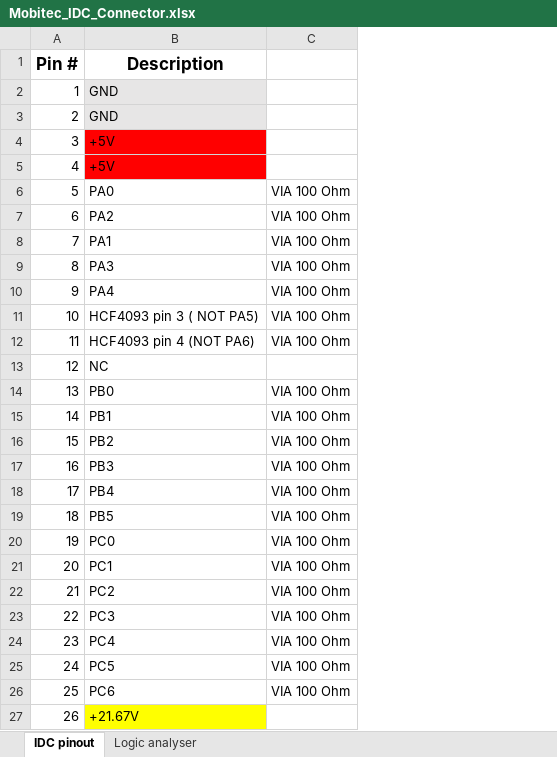
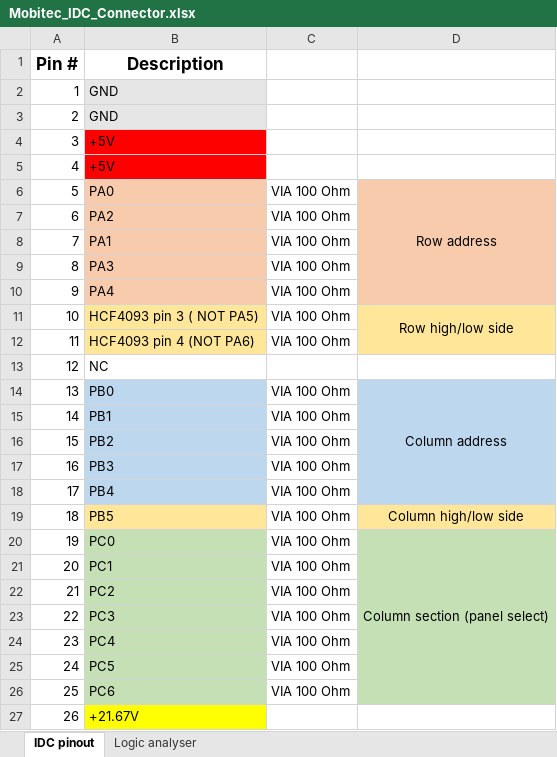
Before and after one commit to BwanaFr/flipdot-controller, an Excel workbook: Mobitec_IDC_Connector.xlsx, sheet IDC pinout, drawn as a sheet; values as stored, in another font and other column widths than the file's, no borders; the diff names each change by its address in the sheet, - before the commit and + after, or states it on an @@ line.

```diff
--- a/Mobitec_IDC_Connector.xlsx (sheet IDC pinout)
+++ b/Mobitec_IDC_Connector.xlsx (sheet IDC pinout)
+column D, rows 6-20: Row address |  |  |  |  | Row high/low side |  |  | Column address |  |  |  |  | Column high/low side | Column section (panel select)
-B6:B10 fill: none
+B6:B10 fill: #F8CBAD
-B11:B12 fill: none
+B11:B12 fill: #FFE699
-B14:B18 fill: none
+B14:B18 fill: #BDD7EE
-B19 fill: none
+B19 fill: #FFE699
-B20:B26 fill: none
+B20:B26 fill: #C5E0B4
```
Also changed, not shown: 11 other files.
